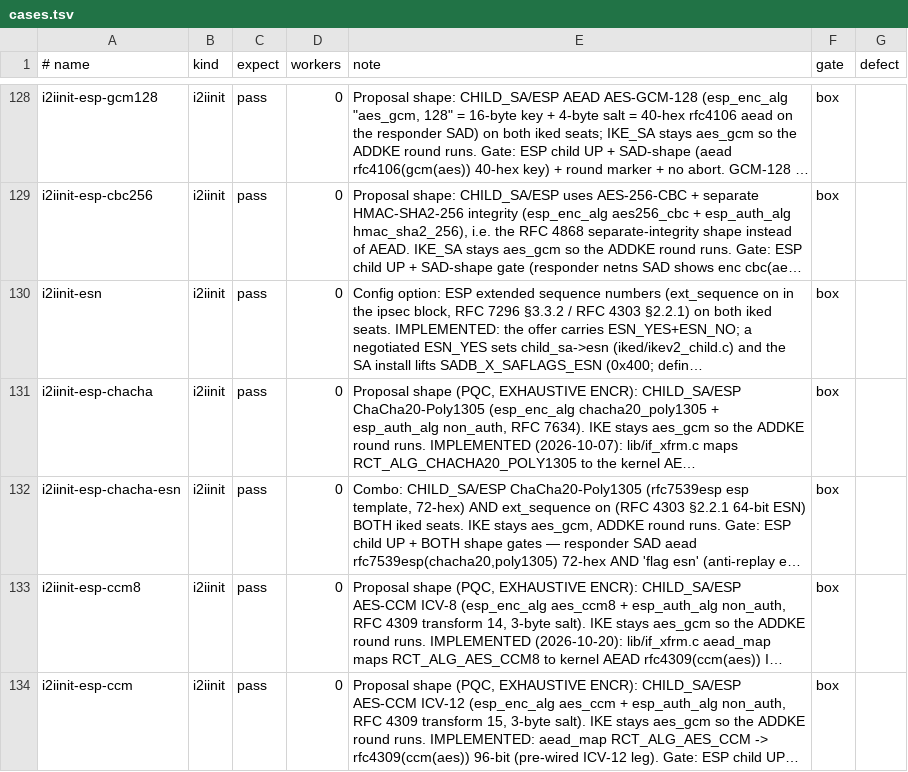
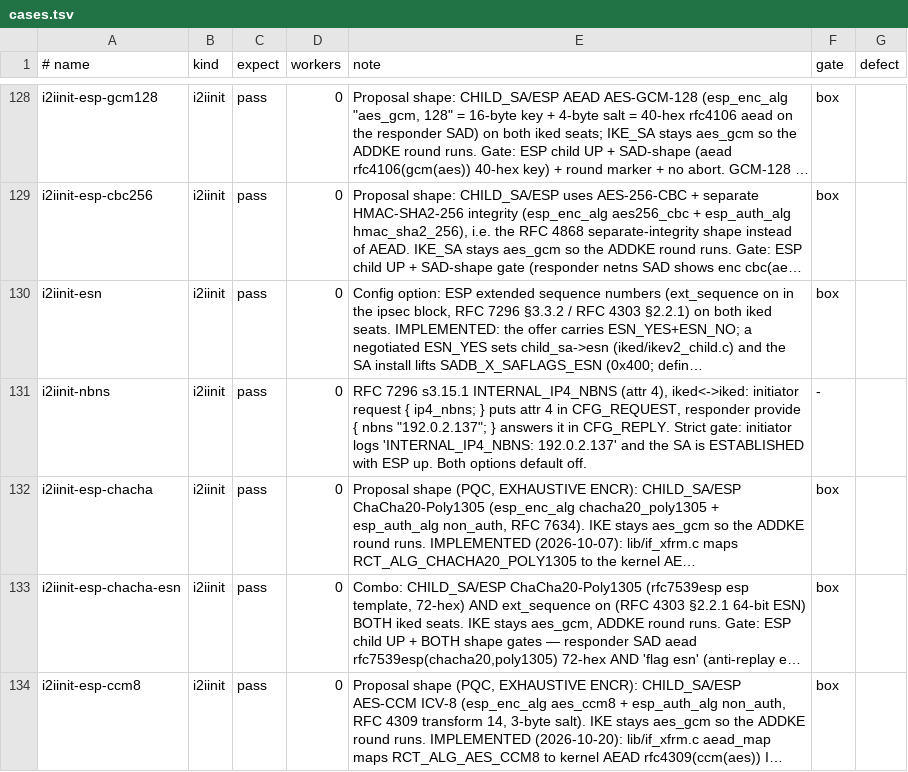
Before and after one commit to derekm/racoon2, a TSV file: samples/linux-matrix/cases.tsv, drawn as a sheet; only a part is shown, gaps mark what is left out; the shorter side is filled out with more unchanged rows; long unchanged cells end in …; the diff names each change by its address in the sheet, - before the commit and + after, or states it on an @@ line.

Commit message:
iked, linux-matrix: log a received INTERNAL_IP4_NBNS; i2iinit-nbns row
The initiator now logs each INTERNAL_IP4_NBNS server it accepts from a
CFG_REPLY (it was stored silently and only reached hook scripts as
INTERNAL_WINS4).  New row i2iinit-nbns runs iked<->iked with request
{ ip4_nbns; } on the initiator and provide { nbns "192.0.2.137"; } on
the responder, and requires the initiator to log that exact server.

```diff
--- a/samples/linux-matrix/cases.tsv
+++ b/samples/linux-matrix/cases.tsv
+row 131: i2iinit-nbns | i2iinit | pass | 0 | RFC 7296 s3.15.1 INTERNAL_IP4_NBNS (attr 4), iked<->iked: initiator request { ip4_nbns; } puts attr 4 in CFG_REQUEST, responder provide { nbns "192.0.2.137"; } answers it in CFG_REPLY. Strict gate: initiator logs 'INTERNAL_IP4_NBNS: 192.0.2.137' and the SA is ESTABLISHED with ESP up. Both options default off. | -
```
Also changed, not shown: 2 other files.
